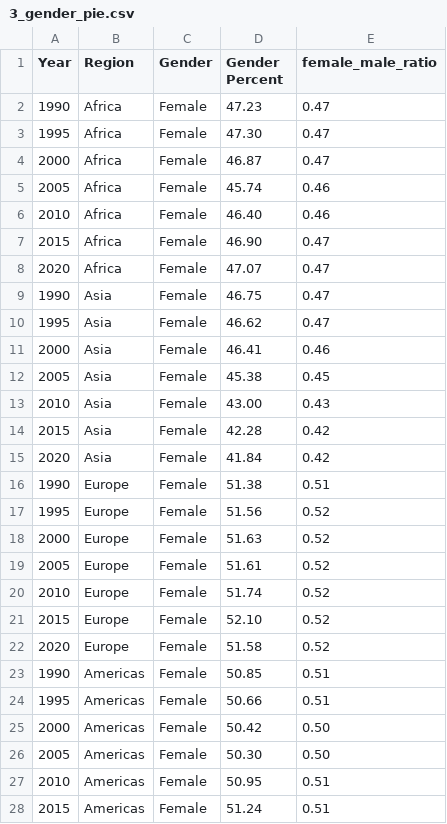
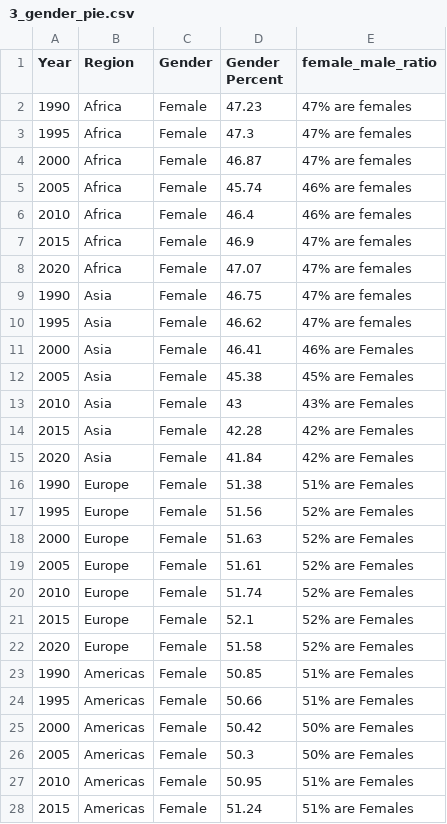
Before and after one commit to VaneKhoo23/FIT3179-Visualisation-2, a CSV file: data/3_gender_pie.csv, drawn as a sheet; only a part is shown; the diff covers the shown part only.

```diff
--- a/data/3_gender_pie.csv
+++ b/data/3_gender_pie.csv
@@ -1,28 +1,28 @@
 Year,Region,Gender,Gender Percent,female_male_ratio
-1990,Africa,Female,47.23,0.47
-1995,Africa,Female,47.30,0.47
-2000,Africa,Female,46.87,0.47
-2005,Africa,Female,45.74,0.46
-2010,Africa,Female,46.40,0.46
-2015,Africa,Female,46.90,0.47
-2020,Africa,Female,47.07,0.47
-1990,Asia,Female,46.75,0.47
-1995,Asia,Female,46.62,0.47
-2000,Asia,Female,46.41,0.46
-2005,Asia,Female,45.38,0.45
-2010,Asia,Female,43.00,0.43
-2015,Asia,Female,42.28,0.42
-2020,Asia,Female,41.84,0.42
-1990,Europe,Female,51.38,0.51
-1995,Europe,Female,51.56,0.52
-2000,Europe,Female,51.63,0.52
-2005,Europe,Female,51.61,0.52
-2010,Europe,Female,51.74,0.52
-2015,Europe,Female,52.10,0.52
-2020,Europe,Female,51.58,0.52
-1990,Americas,Female,50.85,0.51
-1995,Americas,Female,50.66,0.51
-2000,Americas,Female,50.42,0.50
-2005,Americas,Female,50.30,0.50
-2010,Americas,Female,50.95,0.51
-2015,Americas,Female,51.24,0.51
+1990,Africa,Female,47.23,47% are females
+1995,Africa,Female,47.3,47% are females
+2000,Africa,Female,46.87,47% are females
+2005,Africa,Female,45.74,46% are females
+2010,Africa,Female,46.4,46% are females
+2015,Africa,Female,46.9,47% are females
+2020,Africa,Female,47.07,47% are females
+1990,Asia,Female,46.75,47% are females
+1995,Asia,Female,46.62,47% are females
+2000,Asia,Female,46.41,46% are Females
+2005,Asia,Female,45.38,45% are Females
+2010,Asia,Female,43,43% are Females
+2015,Asia,Female,42.28,42% are Females
+2020,Asia,Female,41.84,42% are Females
+1990,Europe,Female,51.38,51% are Females
+1995,Europe,Female,51.56,52% are Females
+2000,Europe,Female,51.63,52% are Females
+2005,Europe,Female,51.61,52% are Females
+2010,Europe,Female,51.74,52% are Females
+2015,Europe,Female,52.1,52% are Females
+2020,Europe,Female,51.58,52% are Females
+1990,Americas,Female,50.85,51% are Females
+1995,Americas,Female,50.66,51% are Females
+2000,Americas,Female,50.42,50% are Females
+2005,Americas,Female,50.3,50% are Females
+2010,Americas,Female,50.95,51% are Females
+2015,Americas,Female,51.24,51% are Females
```
Also changed, not shown: 81 edited cells elsewhere in this file, data/4_population_pyramid.csv, 25 other files.
